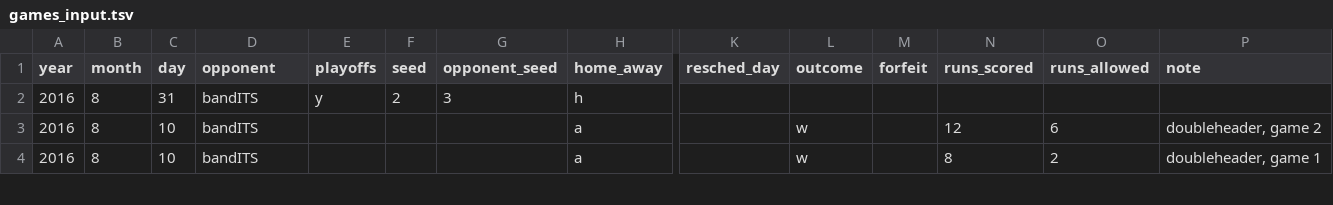
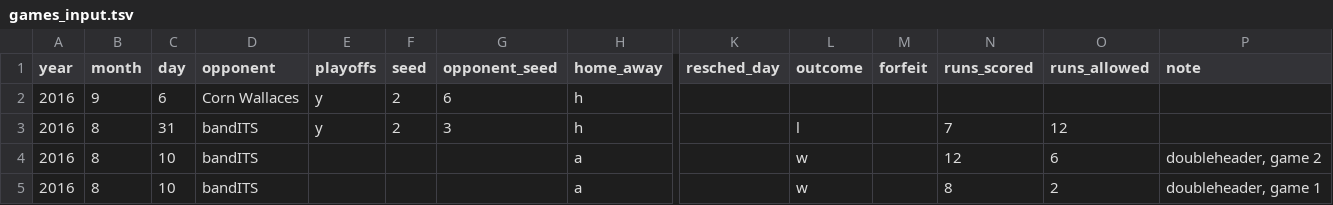
Before and after one commit to standarderrors/standarderrors.github.io, a TSV file: data/games_input.tsv, drawn as a sheet; only a part is shown, gaps mark what is left out; addresses are those after the commit; rows hold the shown columns only; the diff names each change by its address in the sheet, - before the commit and + after, or states it on an @@ line.

```diff
--- a/data/games_input.tsv
+++ b/data/games_input.tsv
+row 2: 2016 | 9 | 6 | Corn Wallaces | y | 2 | 6 | h
-L3 (outcome): (empty)
+L3 (outcome): l
-N3 (runs_scored): (empty)
+N3 (runs_scored): 7
-O3 (runs_allowed): (empty)
+O3 (runs_allowed): 12
```
Also changed, not shown: data/games.tsv.
